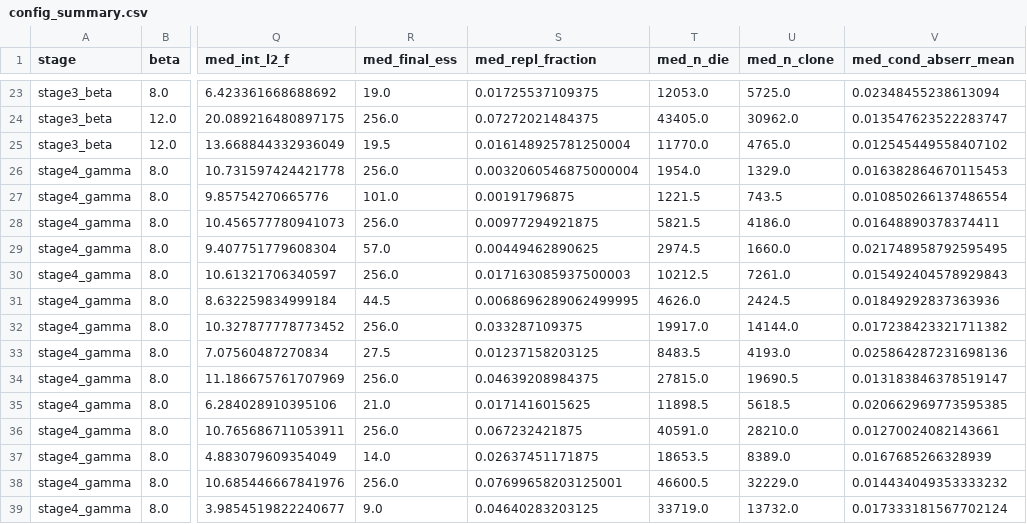
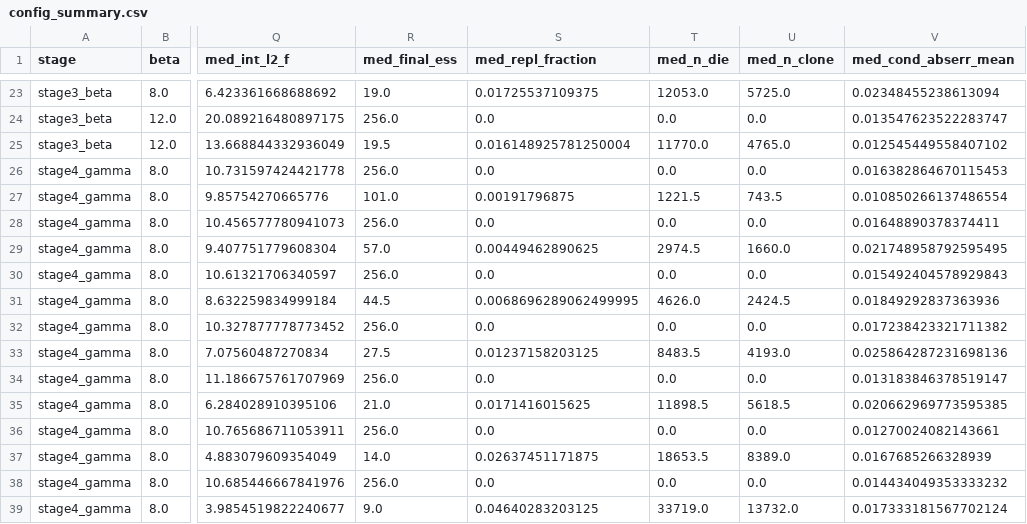
Before and after one commit to zheyuanlai/WFR-ABF, a CSV file: results/entropic_bottleneck/summaries/config_summary.csv, drawn as a sheet; only a part is shown, gaps mark what is left out; the diff covers the shown part only; the diff names each change by its address in the sheet, - before the commit and + after, or states it on an @@ line.

```diff
--- a/results/entropic_bottleneck/summaries/config_summary.csv
+++ b/results/entropic_bottleneck/summaries/config_summary.csv
-S24 (med_repl_fraction): 0.07272021484375
+S24 (med_repl_fraction): 0.0
-T24 (med_n_die): 43405.0
+T24 (med_n_die): 0.0
-U24 (med_n_clone): 30962.0
+U24 (med_n_clone): 0.0
-S26 (med_repl_fraction): 0.0032060546875000004
+S26 (med_repl_fraction): 0.0
-T26 (med_n_die): 1954.0
+T26 (med_n_die): 0.0
-U26 (med_n_clone): 1329.0
+U26 (med_n_clone): 0.0
-S28 (med_repl_fraction): 0.00977294921875
+S28 (med_repl_fraction): 0.0
-T28 (med_n_die): 5821.5
+T28 (med_n_die): 0.0
-U28 (med_n_clone): 4186.0
+U28 (med_n_clone): 0.0
-S30 (med_repl_fraction): 0.017163085937500003
+S30 (med_repl_fraction): 0.0
-T30 (med_n_die): 10212.5
+T30 (med_n_die): 0.0
-U30 (med_n_clone): 7261.0
+U30 (med_n_clone): 0.0
-S32 (med_repl_fraction): 0.033287109375
+S32 (med_repl_fraction): 0.0
-T32 (med_n_die): 19917.0
+T32 (med_n_die): 0.0
-U32 (med_n_clone): 14144.0
+U32 (med_n_clone): 0.0
-S34 (med_repl_fraction): 0.04639208984375
+S34 (med_repl_fraction): 0.0
-T34 (med_n_die): 27815.0
+T34 (med_n_die): 0.0
-U34 (med_n_clone): 19690.5
+U34 (med_n_clone): 0.0
-S36 (med_repl_fraction): 0.067232421875
+S36 (med_repl_fraction): 0.0
-T36 (med_n_die): 40591.0
+T36 (med_n_die): 0.0
-U36 (med_n_clone): 28210.0
+U36 (med_n_clone): 0.0
-S38 (med_repl_fraction): 0.07699658203125001
+S38 (med_repl_fraction): 0.0
-T38 (med_n_die): 46600.5
+T38 (med_n_die): 0.0
-U38 (med_n_clone): 32229.0
+U38 (med_n_clone): 0.0
```
Also changed, not shown: 30 edited cells elsewhere in this file, results/entropic_bottleneck/summaries/summary.csv, 15 other files.
